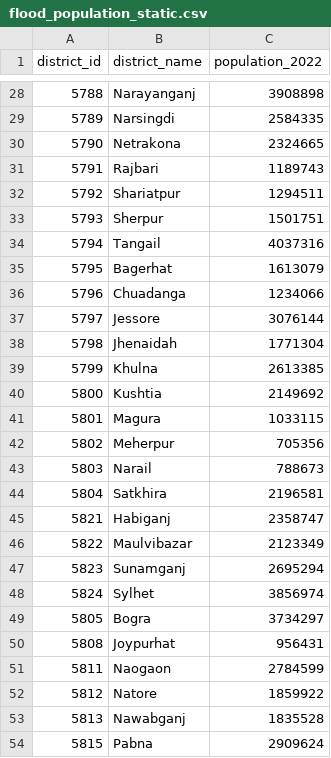
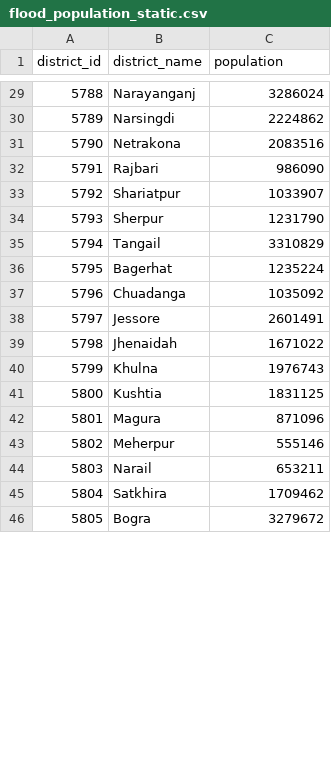
Before and after one commit to PiyushPranto/Env-Platform, a CSV file: env-platform-backend/scripts/models/data/flood_population_static.csv, drawn as a sheet; only a part is shown, gaps mark what is left out; the diff covers the shown part only.

Commit message:
Use WorldPop 2020 population to match thesis report

```diff
--- a/env-platform-backend/scripts/models/data/flood_population_static.csv
+++ b/env-platform-backend/scripts/models/data/flood_population_static.csv
@@ -1 +1 @@
-district_id,district_name,population_2022
+district_id,district_name,population
@@ -28,27 +29,18 @@ district_id,district_name,population_2022
-5788,Narayanganj,3908898
-5789,Narsingdi,2584335
-5790,Netrakona,2324665
-5791,Rajbari,1189743
-5792,Shariatpur,1294511
-5793,Sherpur,1501751
-5794,Tangail,4037316
-5795,Bagerhat,1613079
-5796,Chuadanga,1234066
-5797,Jessore,3076144
-5798,Jhenaidah,1771304
-5799,Khulna,2613385
-5800,Kushtia,2149692
-5801,Magura,1033115
-5802,Meherpur,705356
-5803,Narail,788673
-5804,Satkhira,2196581
-5821,Habiganj,2358747
-5822,Maulvibazar,2123349
-5823,Sunamganj,2695294
-5824,Sylhet,3856974
-5805,Bogra,3734297
-5808,Joypurhat,956431
-5811,Naogaon,2784599
-5812,Natore,1859922
-5813,Nawabganj,1835528
-5815,Pabna,2909624
+5788,Narayanganj,3286024
+5789,Narsingdi,2224862
+5790,Netrakona,2083516
+5791,Rajbari,986090
+5792,Shariatpur,1033907
+5793,Sherpur,1231790
+5794,Tangail,3310829
+5795,Bagerhat,1235224
+5796,Chuadanga,1035092
+5797,Jessore,2601491
+5798,Jhenaidah,1671022
+5799,Khulna,1976743
+5800,Kushtia,1831125
+5801,Magura,871096
+5802,Meherpur,555146
+5803,Narail,653211
+5804,Satkhira,1709462
+5805,Bogra,3279672
```
Also changed, not shown: 12 added rows, 3 removed rows and 34 edited cells elsewhere in this file, 6 other files.
